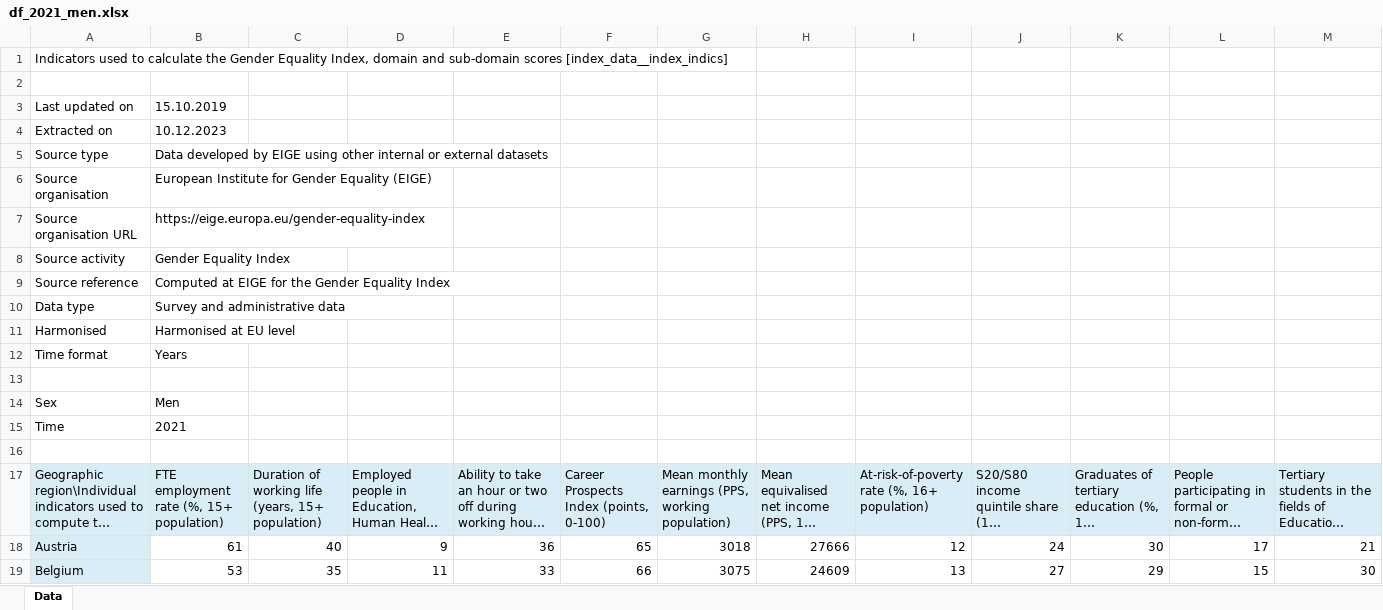
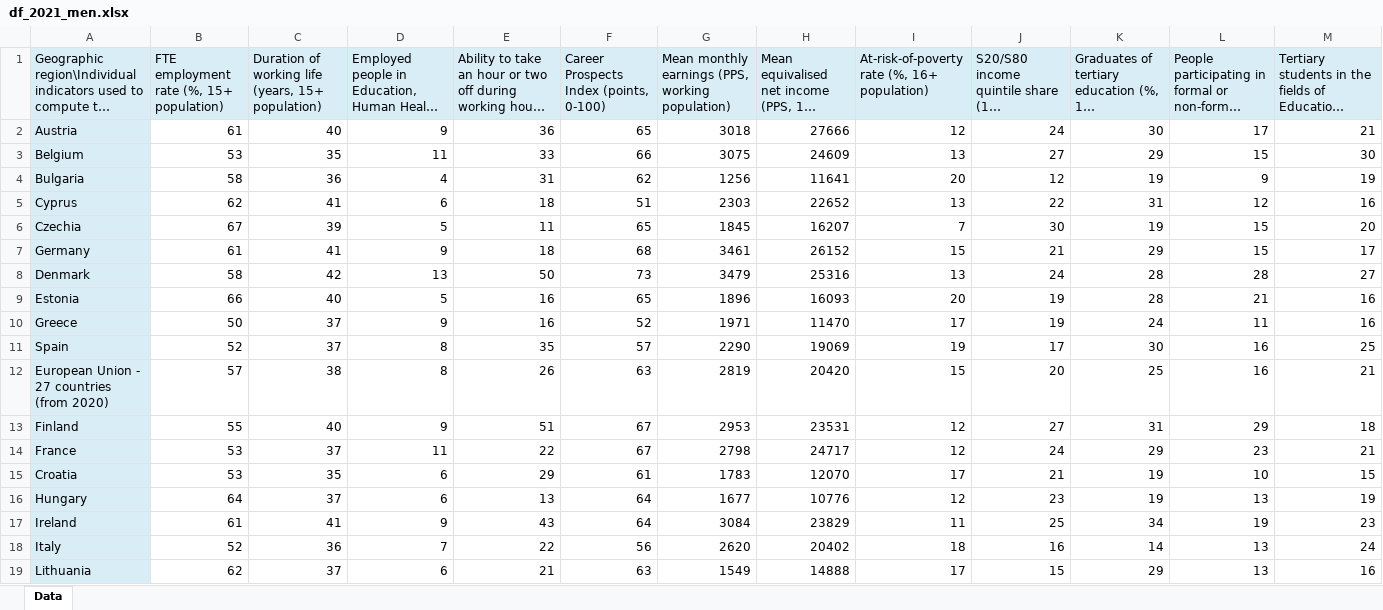
Before and after one commit to Jazz-jge/agenda2030, an Excel workbook: data/df_2021_men.xlsx, sheet Data, drawn as a sheet; only a part is shown; the shorter side is filled out with more unchanged rows; long unchanged cells end in …; values as stored, in another font and other column widths than the file's, no borders; rows hold the shown columns only; the diff names each change by its address in the sheet, - before the commit and + after, or states it on an @@ line.

```diff
--- a/data/df_2021_men.xlsx (sheet Data)
+++ b/data/df_2021_men.xlsx (sheet Data)
-row 1: Indicators used to calculate the Gender Equality Index, domain and sub-domain scores [index_data__index_indics]
-row 2: (empty)
-row 3: Last updated on | 15.10.2019
-row 4: Extracted on | 10.12.2023
-row 5: Source type | Data developed by EIGE using other internal or external datasets
-row 6: Source organisation | European Institute for Gender Equality (EIGE)
-row 7: Source organisation URL | https://eige.europa.eu/gender-equality-index
-row 8: Source activity | Gender Equality Index
-row 9: Source reference | Computed at EIGE for the Gender Equality Index
-row 10: Data type | Survey and administrative data
-row 11: Harmonised | Harmonised at EU level
-row 12: Time format | Years
-row 13: (empty)
-row 14: Sex | Men
-row 15: Time | 2021
-row 16: (empty)
```
Also changed, not shown: data/df_2015_men.xlsx, data/df_2017_men.xlsx, 12 other files.
